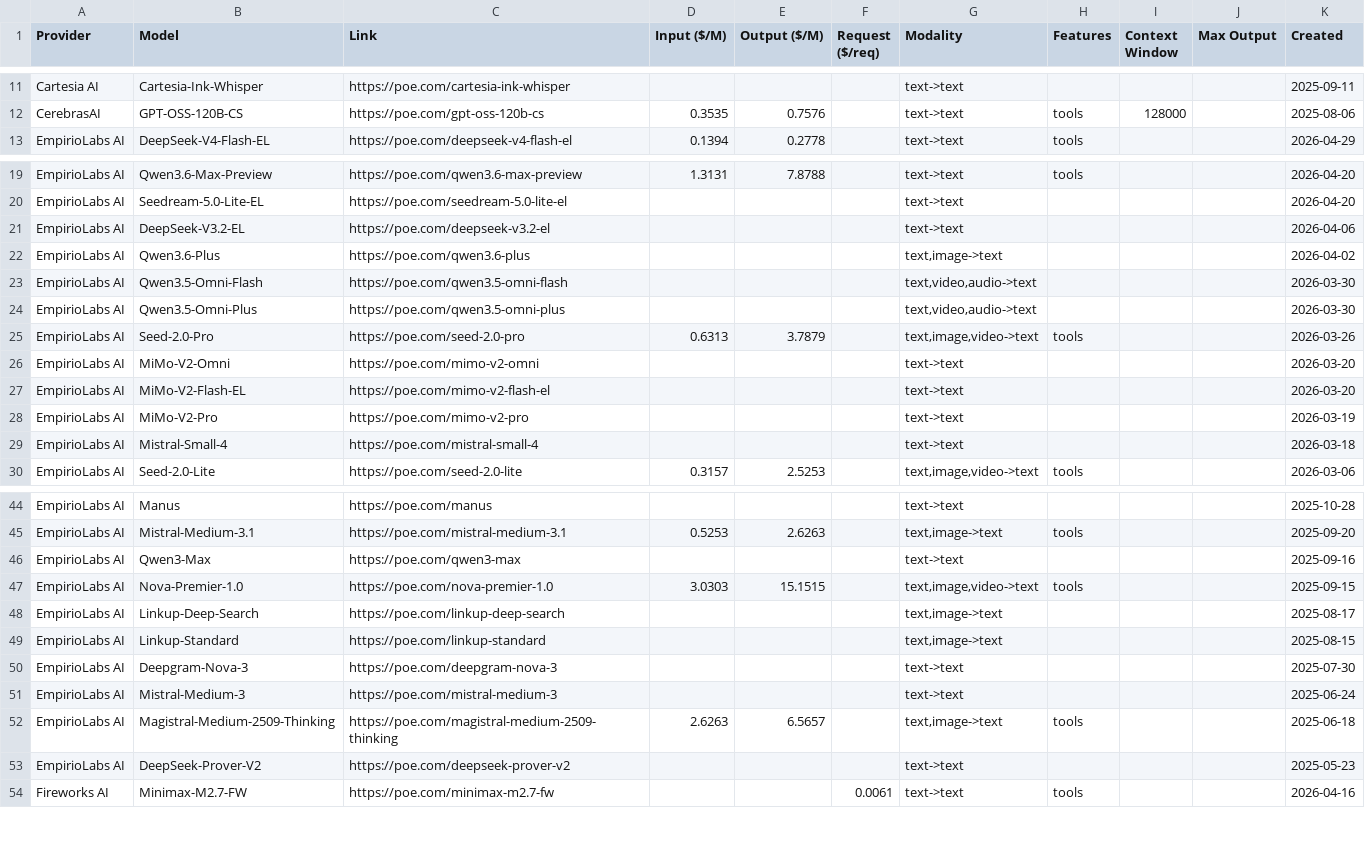
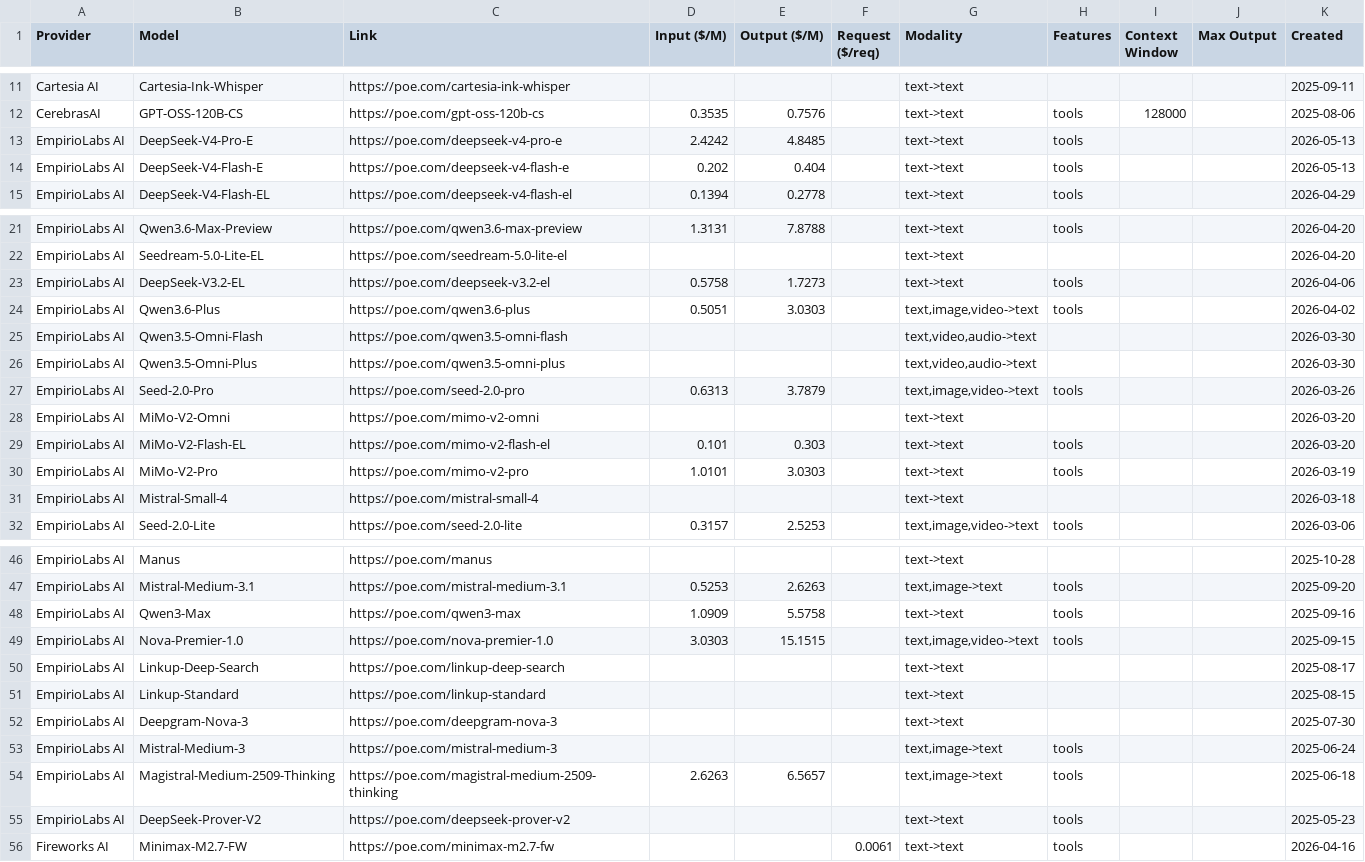
Before and after one commit to hezhizhen/tables-in-markdown, a CSV file: data/poe.csv, drawn as a sheet; only a part is shown, gaps mark what is left out; the diff covers the shown part only.

```diff
--- a/data/poe.csv
+++ b/data/poe.csv
@@ -12,2 +12,4 @@ Cartesia AI,Cartesia-Ink-Whisper,https://poe.com/cartesia-ink-whisper,,,,text->t
 CerebrasAI,GPT-OSS-120B-CS,https://poe.com/gpt-oss-120b-cs,0.3535,0.7576,,text->text,tools,128000,,2025-08-06
+EmpirioLabs AI,DeepSeek-V4-Pro-E,https://poe.com/deepseek-v4-pro-e,2.4242,4.8485,,text->text,tools,,,2026-05-13
+EmpirioLabs AI,DeepSeek-V4-Flash-E,https://poe.com/deepseek-v4-flash-e,0.202,0.404,,text->text,tools,,,2026-05-13
 EmpirioLabs AI,DeepSeek-V4-Flash-EL,https://poe.com/deepseek-v4-flash-el,0.1394,0.2778,,text->text,tools,,,2026-04-29
@@ -20,4 +22,4 @@ EmpirioLabs AI,Qwen3.6-Max-Preview,https://poe.com/qwen3.6-max-preview,1.3131,7.
 EmpirioLabs AI,Seedream-5.0-Lite-EL,https://poe.com/seedream-5.0-lite-el,,,,text->text,,,,2026-04-20
-EmpirioLabs AI,DeepSeek-V3.2-EL,https://poe.com/deepseek-v3.2-el,,,,text->text,,,,2026-04-06
-EmpirioLabs AI,Qwen3.6-Plus,https://poe.com/qwen3.6-plus,,,,"text,image->text",,,,2026-04-02
+EmpirioLabs AI,DeepSeek-V3.2-EL,https://poe.com/deepseek-v3.2-el,0.5758,1.7273,,text->text,tools,,,2026-04-06
+EmpirioLabs AI,Qwen3.6-Plus,https://poe.com/qwen3.6-plus,0.5051,3.0303,,"text,image,video->text",tools,,,2026-04-02
 EmpirioLabs AI,Qwen3.5-Omni-Flash,https://poe.com/qwen3.5-omni-flash,,,,"text,video,audio->text",,,,2026-03-30
@@ -26,4 +28,4 @@ EmpirioLabs AI,Seed-2.0-Pro,https://poe.com/seed-2.0-pro,0.6313,3.7879,,"text,im
 EmpirioLabs AI,MiMo-V2-Omni,https://poe.com/mimo-v2-omni,,,,text->text,,,,2026-03-20
-EmpirioLabs AI,MiMo-V2-Flash-EL,https://poe.com/mimo-v2-flash-el,,,,text->text,,,,2026-03-20
-EmpirioLabs AI,MiMo-V2-Pro,https://poe.com/mimo-v2-pro,,,,text->text,,,,2026-03-19
+EmpirioLabs AI,MiMo-V2-Flash-EL,https://poe.com/mimo-v2-flash-el,0.101,0.303,,text->text,tools,,,2026-03-20
+EmpirioLabs AI,MiMo-V2-Pro,https://poe.com/mimo-v2-pro,1.0101,3.0303,,text->text,tools,,,2026-03-19
 EmpirioLabs AI,Mistral-Small-4,https://poe.com/mistral-small-4,,,,text->text,,,,2026-03-18
@@ -45,10 +47,10 @@ EmpirioLabs AI,Manus,https://poe.com/manus,,,,text->text,,,,2025-10-28
 EmpirioLabs AI,Mistral-Medium-3.1,https://poe.com/mistral-medium-3.1,0.5253,2.6263,,"text,image->text",tools,,,2025-09-20
-EmpirioLabs AI,Qwen3-Max,https://poe.com/qwen3-max,,,,text->text,,,,2025-09-16
+EmpirioLabs AI,Qwen3-Max,https://poe.com/qwen3-max,1.0909,5.5758,,text->text,tools,,,2025-09-16
 EmpirioLabs AI,Nova-Premier-1.0,https://poe.com/nova-premier-1.0,3.0303,15.1515,,"text,image,video->text",tools,,,2025-09-15
-EmpirioLabs AI,Linkup-Deep-Search,https://poe.com/linkup-deep-search,,,,"text,image->text",,,,2025-08-17
-EmpirioLabs AI,Linkup-Standard,https://poe.com/linkup-standard,,,,"text,image->text",,,,2025-08-15
+EmpirioLabs AI,Linkup-Deep-Search,https://poe.com/linkup-deep-search,,,,text->text,,,,2025-08-17
+EmpirioLabs AI,Linkup-Standard,https://poe.com/linkup-standard,,,,text->text,,,,2025-08-15
 EmpirioLabs AI,Deepgram-Nova-3,https://poe.com/deepgram-nova-3,,,,text->text,,,,2025-07-30
-EmpirioLabs AI,Mistral-Medium-3,https://poe.com/mistral-medium-3,,,,text->text,,,,2025-06-24
+EmpirioLabs AI,Mistral-Medium-3,https://poe.com/mistral-medium-3,,,,"text,image->text",tools,,,2025-06-24
 EmpirioLabs AI,Magistral-Medium-2509-Thinking,https://poe.com/magistral-medium-2509-thinking,2.6263,6.5657,,"text,image->text",tools,,,2025-06-18
-EmpirioLabs AI,DeepSeek-Prover-V2,https://poe.com/deepseek-prover-v2,,,,text->text,,,,2025-05-23
+EmpirioLabs AI,DeepSeek-Prover-V2,https://poe.com/deepseek-prover-v2,,,,text->text,tools,,,2025-05-23
 Fireworks AI,Minimax-M2.7-FW,https://poe.com/minimax-m2.7-fw,,,0.0061,text->text,tools,,,2026-04-16
```
Also changed, not shown: 7 edited cells elsewhere in this file.
